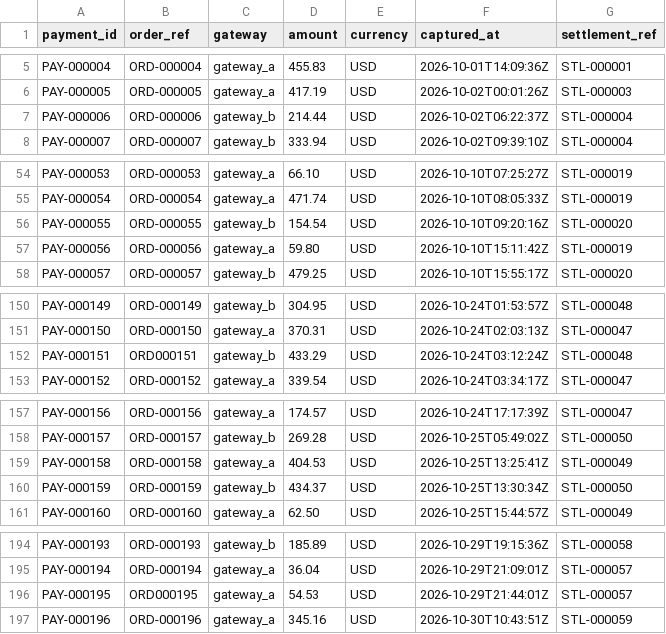
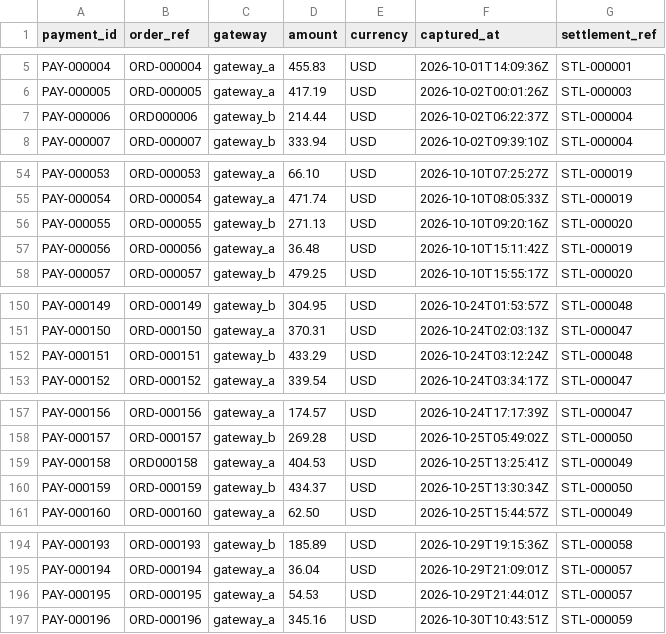
Before and after one commit to halleyrv/reconciliation-investigation-agent, a CSV file: simulator/samples/orders-200-seed-42/payments.csv, drawn as a sheet; only a part is shown, gaps mark what is left out; the diff covers the shown part only.

```diff
--- a/simulator/samples/orders-200-seed-42/payments.csv
+++ b/simulator/samples/orders-200-seed-42/payments.csv
@@ -6,3 +6,3 @@ PAY-000004,ORD-000004,gateway_a,455.83,USD,2026-10-01T14:09:36Z,STL-000001
 PAY-000005,ORD-000005,gateway_a,417.19,USD,2026-10-02T00:01:26Z,STL-000003
-PAY-000006,ORD-000006,gateway_b,214.44,USD,2026-10-02T06:22:37Z,STL-000004
+PAY-000006,ORD000006,gateway_b,214.44,USD,2026-10-02T06:22:37Z,STL-000004
 PAY-000007,ORD-000007,gateway_b,333.94,USD,2026-10-02T09:39:10Z,STL-000004
@@ -55,4 +55,4 @@ PAY-000053,ORD-000053,gateway_a,66.10,USD,2026-10-10T07:25:27Z,STL-000019
 PAY-000054,ORD-000054,gateway_a,471.74,USD,2026-10-10T08:05:33Z,STL-000019
-PAY-000055,ORD-000055,gateway_b,154.54,USD,2026-10-10T09:20:16Z,STL-000020
-PAY-000056,ORD-000056,gateway_a,59.80,USD,2026-10-10T15:11:42Z,STL-000019
+PAY-000055,ORD-000055,gateway_b,271.13,USD,2026-10-10T09:20:16Z,STL-000020
+PAY-000056,ORD-000056,gateway_a,36.48,USD,2026-10-10T15:11:42Z,STL-000019
 PAY-000057,ORD-000057,gateway_b,479.25,USD,2026-10-10T15:55:17Z,STL-000020
@@ -151,3 +151,3 @@ PAY-000149,ORD-000149,gateway_b,304.95,USD,2026-10-24T01:53:57Z,STL-000048
 PAY-000150,ORD-000150,gateway_a,370.31,USD,2026-10-24T02:03:13Z,STL-000047
-PAY-000151,ORD000151,gateway_b,433.29,USD,2026-10-24T03:12:24Z,STL-000048
+PAY-000151,ORD-000151,gateway_b,433.29,USD,2026-10-24T03:12:24Z,STL-000048
 PAY-000152,ORD-000152,gateway_a,339.54,USD,2026-10-24T03:34:17Z,STL-000047
@@ -158,3 +158,3 @@ PAY-000156,ORD-000156,gateway_a,174.57,USD,2026-10-24T17:17:39Z,STL-000047
 PAY-000157,ORD-000157,gateway_b,269.28,USD,2026-10-25T05:49:02Z,STL-000050
-PAY-000158,ORD-000158,gateway_a,404.53,USD,2026-10-25T13:25:41Z,STL-000049
+PAY-000158,ORD000158,gateway_a,404.53,USD,2026-10-25T13:25:41Z,STL-000049
 PAY-000159,ORD-000159,gateway_b,434.37,USD,2026-10-25T13:30:34Z,STL-000050
@@ -195,3 +195,3 @@ PAY-000193,ORD-000193,gateway_b,185.89,USD,2026-10-29T19:15:36Z,STL-000058
 PAY-000194,ORD-000194,gateway_a,36.04,USD,2026-10-29T21:09:01Z,STL-000057
-PAY-000195,ORD000195,gateway_a,54.53,USD,2026-10-29T21:44:01Z,STL-000057
+PAY-000195,ORD-000195,gateway_a,54.53,USD,2026-10-29T21:44:01Z,STL-000057
 PAY-000196,ORD-000196,gateway_a,345.16,USD,2026-10-30T10:43:51Z,STL-000059
```
Also changed, not shown: 2 added rows and 17 edited cells elsewhere in this file, simulator/samples/orders-200-seed-42/authorizations.csv, simulator/samples/orders-200-seed-42/bank_transactions.csv, 25 other files.
